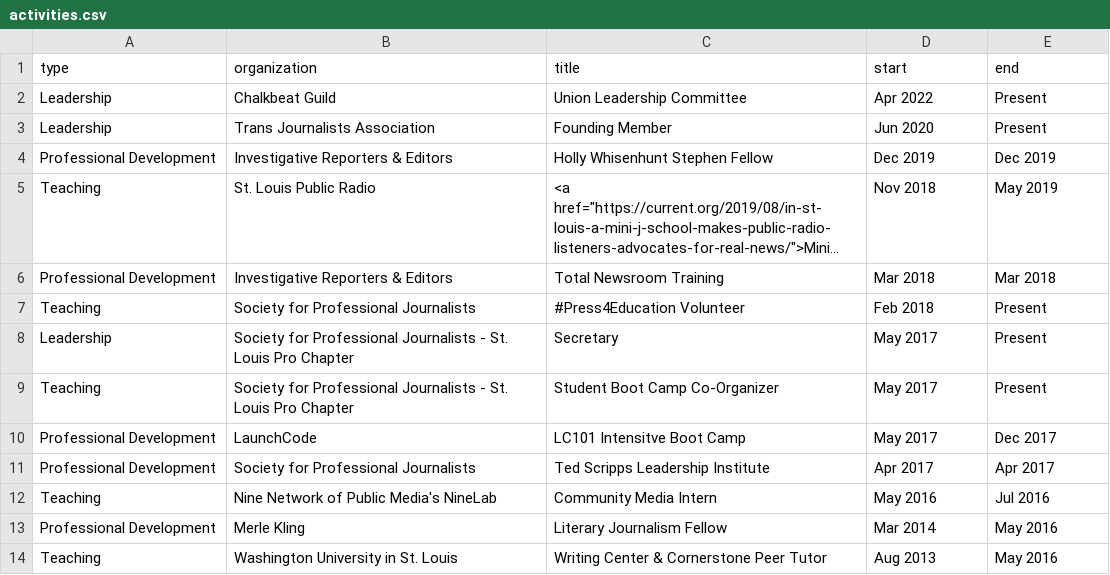
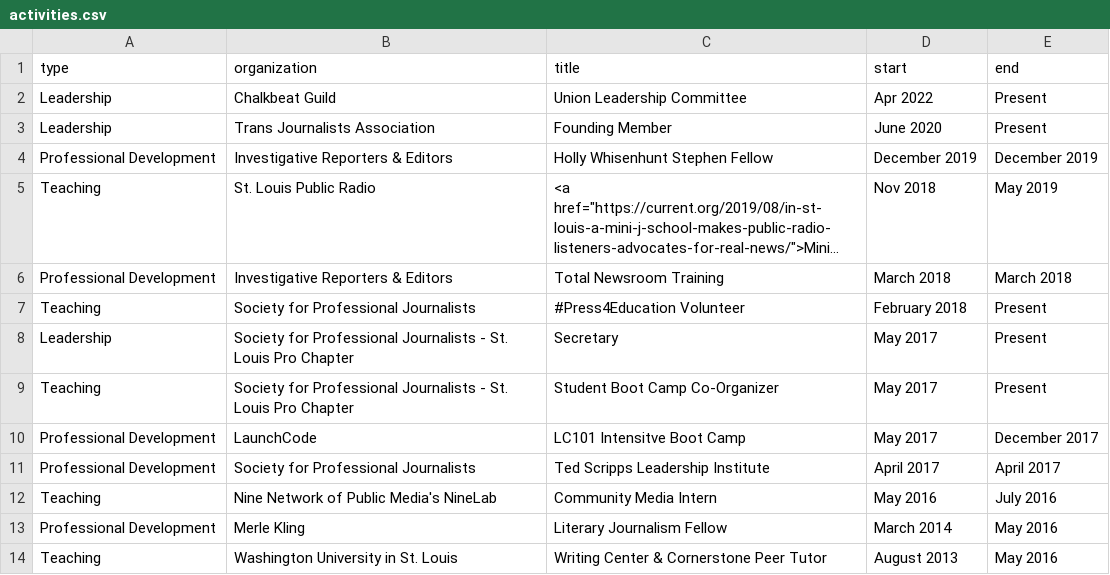
Before and after one commit to petrinkae/petrinkae.github.io, a CSV file: _data/activities.csv, drawn as a sheet; long unchanged cells end in …; the diff names each change by its address in the sheet, - before the commit and + after, or states it on an @@ line.

Commit message:
updates recent professional activities

```diff
--- a/_data/activities.csv
+++ b/_data/activities.csv
-D3 (start): Jun 2020
+D3 (start): June 2020
-D4 (start): Dec 2019
+D4 (start): December 2019
-E4 (end): Dec 2019
+E4 (end): December 2019
-D6 (start): Mar 2018
+D6 (start): March 2018
-E6 (end): Mar 2018
+E6 (end): March 2018
-D7 (start): Feb 2018
+D7 (start): February 2018
-E10 (end): Dec 2017
+E10 (end): December 2017
-D11 (start): Apr 2017
+D11 (start): April 2017
-E11 (end): Apr 2017
+E11 (end): April 2017
-E12 (end): Jul 2016
+E12 (end): July 2016
-D13 (start): Mar 2014
+D13 (start): March 2014
-D14 (start): Aug 2013
+D14 (start): August 2013
```
Also changed, not shown: _data/speaking.csv, _data/writing.csv, 2 other files.
